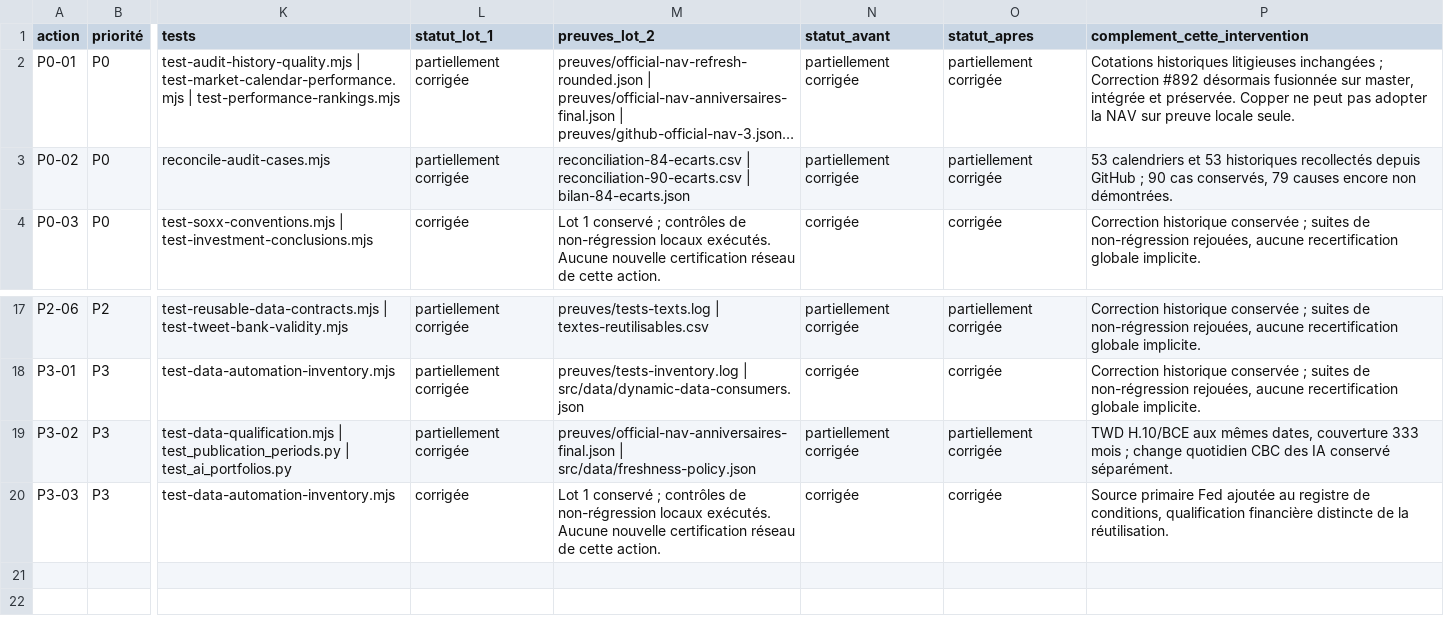
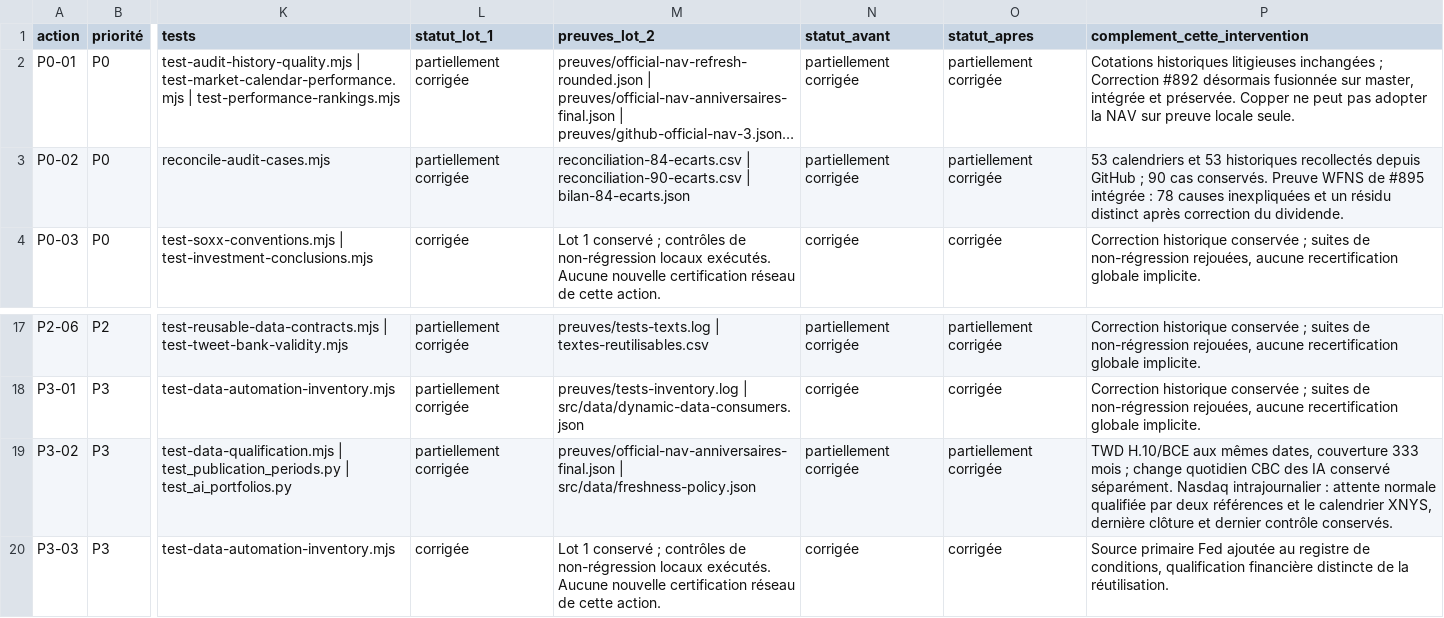
Before and after one commit to madmax91310/shinny-potato, a CSV file: reports/data-review-2026-10-23/statut-19-actions.csv, drawn as a sheet; only a part is shown, gaps mark what is left out; long unchanged cells end in …; the diff names each change by its address in the sheet, - before the commit and + after, or states it on an @@ line.

```diff
--- a/reports/data-review-2026-10-23/statut-19-actions.csv
+++ b/reports/data-review-2026-10-23/statut-19-actions.csv
-P3 (complement_cette_intervention): …90 cas conservés, 79 causes encore non démontrées.
+P3 (complement_cette_intervention): …90 cas conservés. Preuve WFNS de #895 intégrée : 78 causes inexpliquées et un résidu distinct après correction du dividende.
-P19 (complement_cette_intervention): …conservé séparément.
+P19 (complement_cette_intervention): …conservé séparément. Nasdaq intrajournalier : attente normale qualifiée par deux références et le calendrier XNYS, dernière clôture et dernier contrôle conservés.
```
Also changed, not shown: reports/data-review-2026-10-23/reconciliation-financiere.csv, 23 other files.
